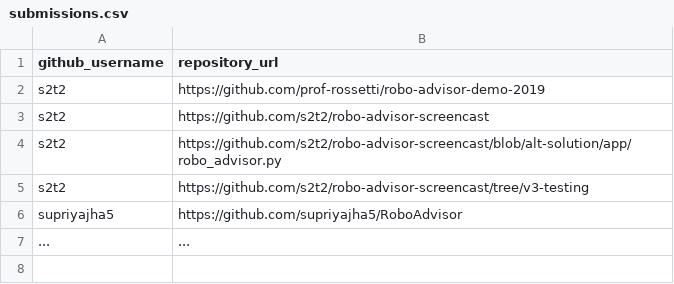
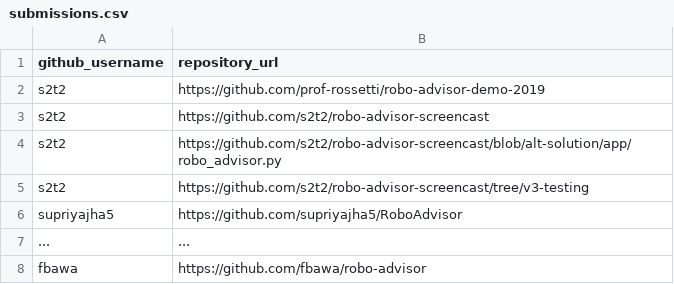
Before and after one commit to prof-rossetti/nyu-info-2335-201905, a CSV file: projects/robo-advisor/submissions.csv, drawn as a sheet; the diff names each change by its address in the sheet, - before the commit and + after, or states it on an @@ line.

Commit message:
Update submissions.csv

```diff
--- a/projects/robo-advisor/submissions.csv
+++ b/projects/robo-advisor/submissions.csv
+row 8: fbawa | https://github.com/fbawa/robo-advisor
```
